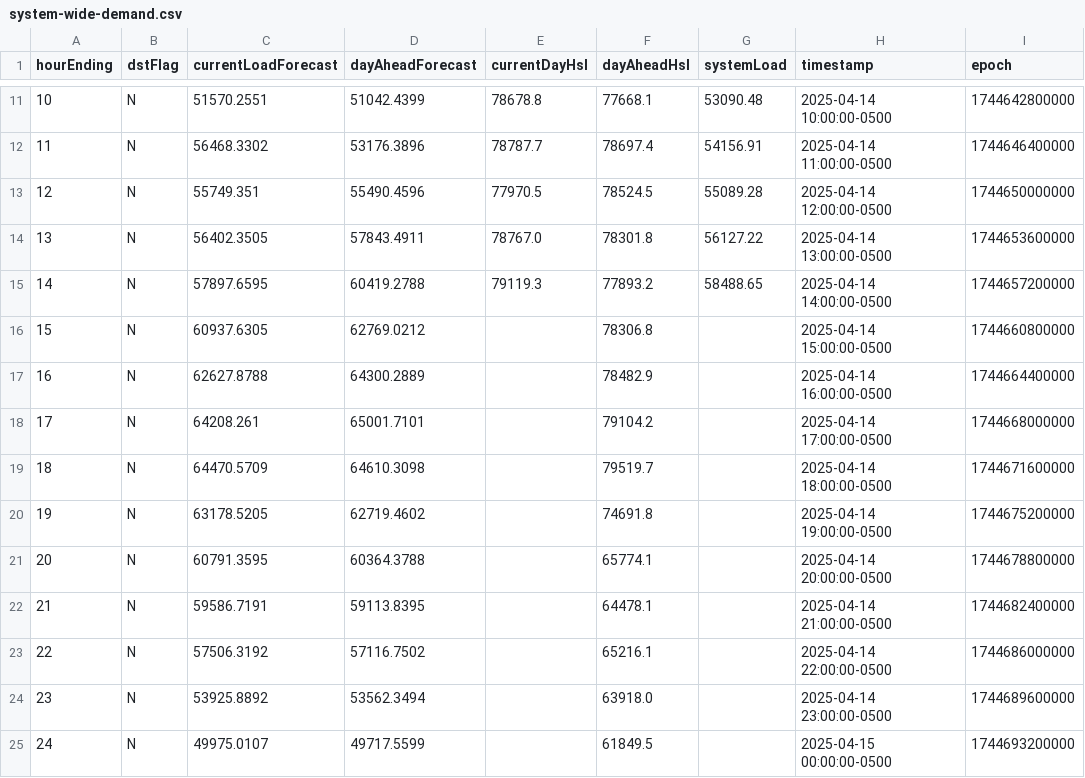
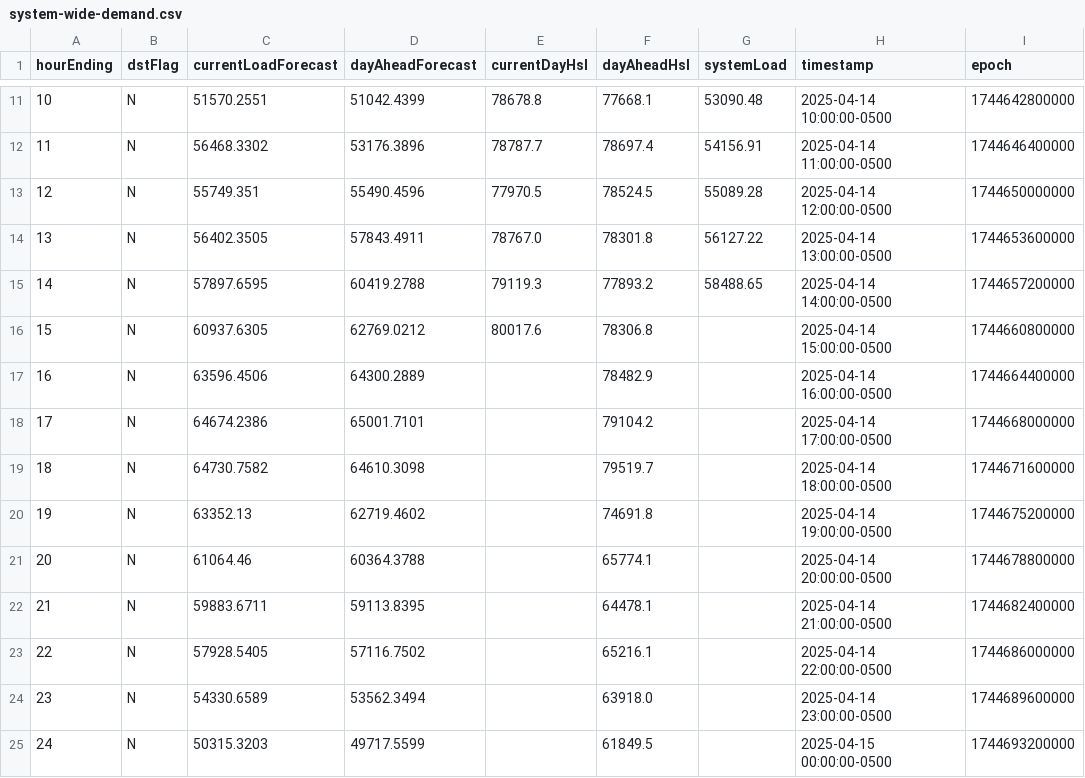
Before and after one commit to DallasMorningNews/FNTX_ercot, a CSV file: data/raw/environment/system-wide-demand.csv, drawn as a sheet; only a part is shown, gaps mark what is left out.

```diff
--- a/data/raw/environment/system-wide-demand.csv
+++ b/data/raw/environment/system-wide-demand.csv
@@ -15,11 +15,11 @@ hourEnding,dstFlag,currentLoadForecast,dayAheadForecast,currentDayHsl,dayAheadHs
 14,N,57897.6595,60419.2788,79119.3,77893.2,58488.65,2025-04-14 14:00:00-0500,1744657200000
-15,N,60937.6305,62769.0212,,78306.8,,2025-04-14 15:00:00-0500,1744660800000
-16,N,62627.8788,64300.2889,,78482.9,,2025-04-14 16:00:00-0500,1744664400000
-17,N,64208.261,65001.7101,,79104.2,,2025-04-14 17:00:00-0500,1744668000000
-18,N,64470.5709,64610.3098,,79519.7,,2025-04-14 18:00:00-0500,1744671600000
-19,N,63178.5205,62719.4602,,74691.8,,2025-04-14 19:00:00-0500,1744675200000
-20,N,60791.3595,60364.3788,,65774.1,,2025-04-14 20:00:00-0500,1744678800000
-21,N,59586.7191,59113.8395,,64478.1,,2025-04-14 21:00:00-0500,1744682400000
-22,N,57506.3192,57116.7502,,65216.1,,2025-04-14 22:00:00-0500,1744686000000
-23,N,53925.8892,53562.3494,,63918.0,,2025-04-14 23:00:00-0500,1744689600000
-24,N,49975.0107,49717.5599,,61849.5,,2025-04-15 00:00:00-0500,1744693200000
+15,N,60937.6305,62769.0212,80017.6,78306.8,,2025-04-14 15:00:00-0500,1744660800000
+16,N,63596.4506,64300.2889,,78482.9,,2025-04-14 16:00:00-0500,1744664400000
+17,N,64674.2386,65001.7101,,79104.2,,2025-04-14 17:00:00-0500,1744668000000
+18,N,64730.7582,64610.3098,,79519.7,,2025-04-14 18:00:00-0500,1744671600000
+19,N,63352.13,62719.4602,,74691.8,,2025-04-14 19:00:00-0500,1744675200000
+20,N,61064.46,60364.3788,,65774.1,,2025-04-14 20:00:00-0500,1744678800000
+21,N,59883.6711,59113.8395,,64478.1,,2025-04-14 21:00:00-0500,1744682400000
+22,N,57928.5405,57116.7502,,65216.1,,2025-04-14 22:00:00-0500,1744686000000
+23,N,54330.6589,53562.3494,,63918.0,,2025-04-14 23:00:00-0500,1744689600000
+24,N,50315.3203,49717.5599,,61849.5,,2025-04-15 00:00:00-0500,1744693200000
```
Also changed, not shown: data/raw/environment/supply-demand.csv.
